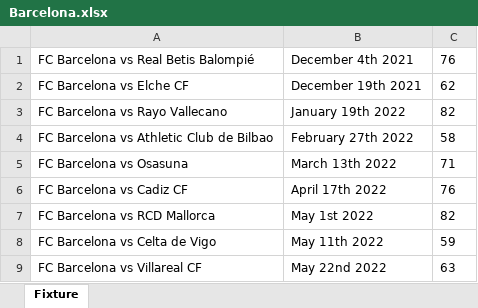
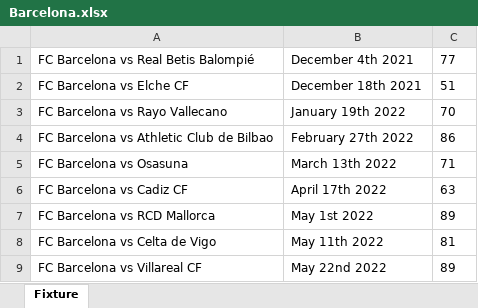
Before and after one commit to CiciovanBogdan/TicketStore, an Excel workbook: fixture/Barcelona.xlsx, sheet Fixture, drawn as a sheet; values as stored, in another font and other column widths than the file's, no borders; the diff names each change by its address in the sheet, - before the commit and + after, or states it on an @@ line.

```diff
--- a/fixture/Barcelona.xlsx (sheet Fixture)
+++ b/fixture/Barcelona.xlsx (sheet Fixture)
-C1: 76
+C1: 77
-B2: December 19th 2021
+B2: December 18th 2021
-C2: 62
+C2: 51
-C3: 82
+C3: 70
-C4: 58
+C4: 86
-C6: 76
+C6: 63
-C7: 82
+C7: 89
-C8: 59
+C8: 81
-C9: 63
+C9: 89
```
Also changed, not shown: fixture/ManCity.xlsx, fixture/ManUnited.xlsx, 2 other files.
